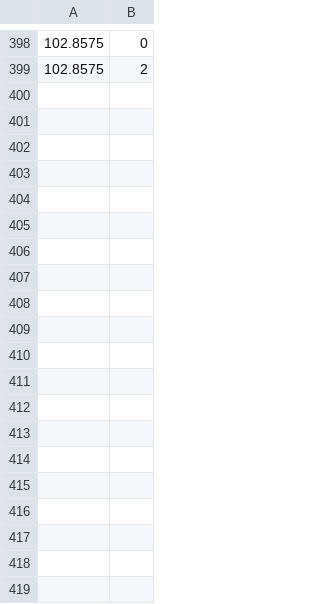
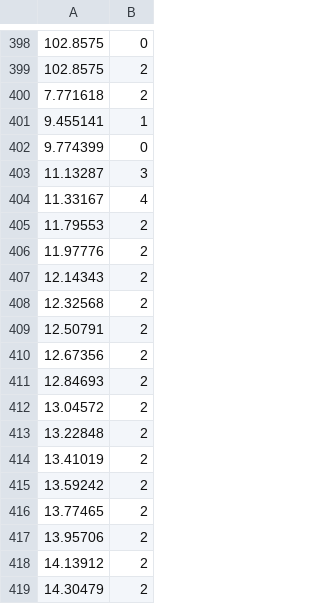
Before and after one commit to Reimei1213/music, a CSV file: Assets/.csv, drawn as a sheet; only a part is shown, gaps mark what is left out; the diff covers the shown part only; the diff names each change by its address in the sheet, - before the commit and + after, or states it on an @@ line.

```diff
--- a/Assets/.csv
+++ b/Assets/.csv
+row 400: 7.771618 | 2
+row 401: 9.455141 | 1
+row 402: 9.774399 | 0
+row 403: 11.13287 | 3
+row 404: 11.33167 | 4
+row 405: 11.79553 | 2
+row 406: 11.97776 | 2
+row 407: 12.14343 | 2
+row 408: 12.32568 | 2
+row 409: 12.50791 | 2
+row 410: 12.67356 | 2
+row 411: 12.84693 | 2
+row 412: 13.04572 | 2
+row 413: 13.22848 | 2
+row 414: 13.41019 | 2
+row 415: 13.59242 | 2
+row 416: 13.77465 | 2
+row 417: 13.95706 | 2
+row 418: 14.13912 | 2
+row 419: 14.30479 | 2
```
Also changed, not shown: 26 added rows elsewhere in this file, 14 other files.
